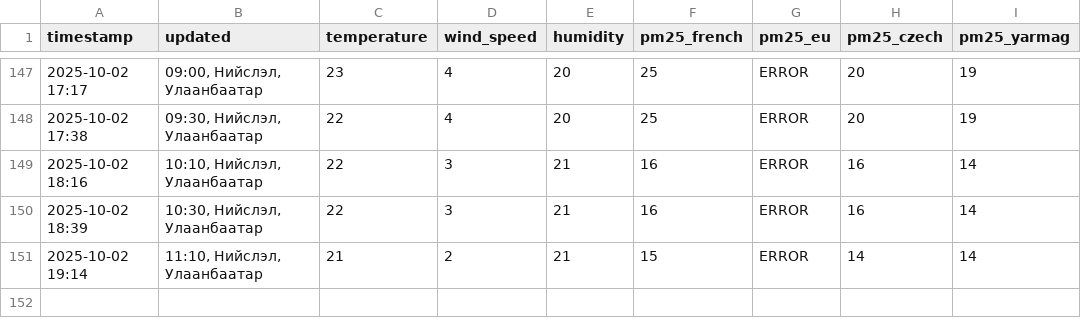
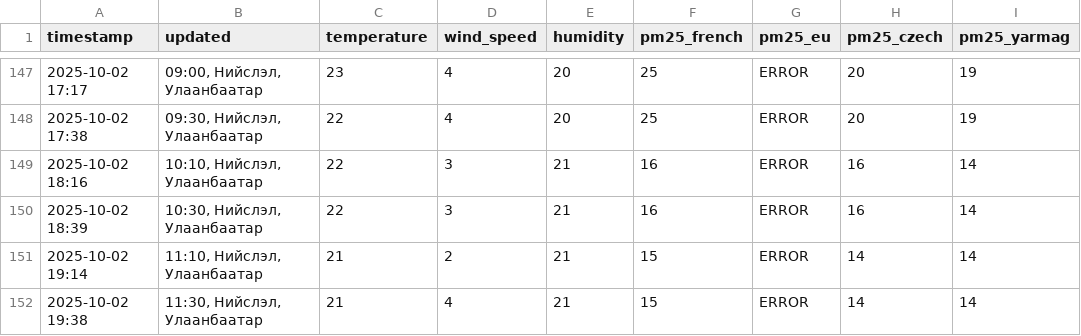
Before and after one commit to chuk-a/UBWeatherScraper, a CSV file: weather_log.csv, drawn as a sheet; only a part is shown, gaps mark what is left out.

```diff
--- a/weather_log.csv
+++ b/weather_log.csv
@@ -151 +151,2 @@ timestamp,updated,temperature,wind_speed,humidity,pm25_french,pm25_eu,pm25_czech
 2025-10-02 19:14,"11:10, Нийслэл, Улаанбаатар",21,2,21,15,ERROR,14,14
+2025-10-02 19:38,"11:30, Нийслэл, Улаанбаатар",21,4,21,15,ERROR,14,14
```
